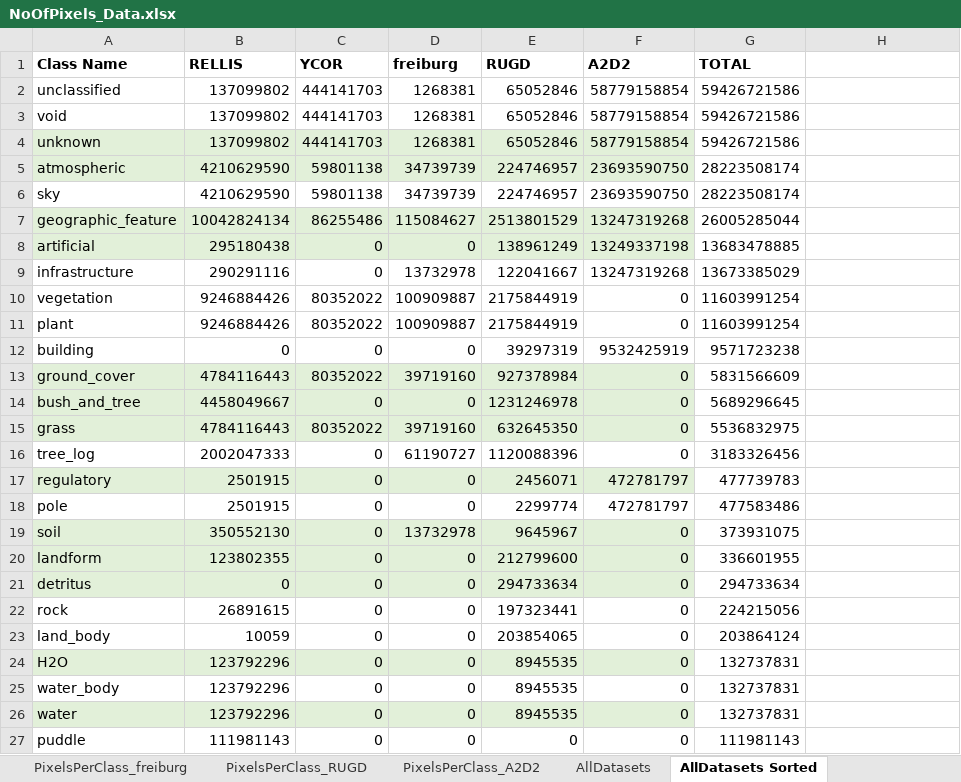
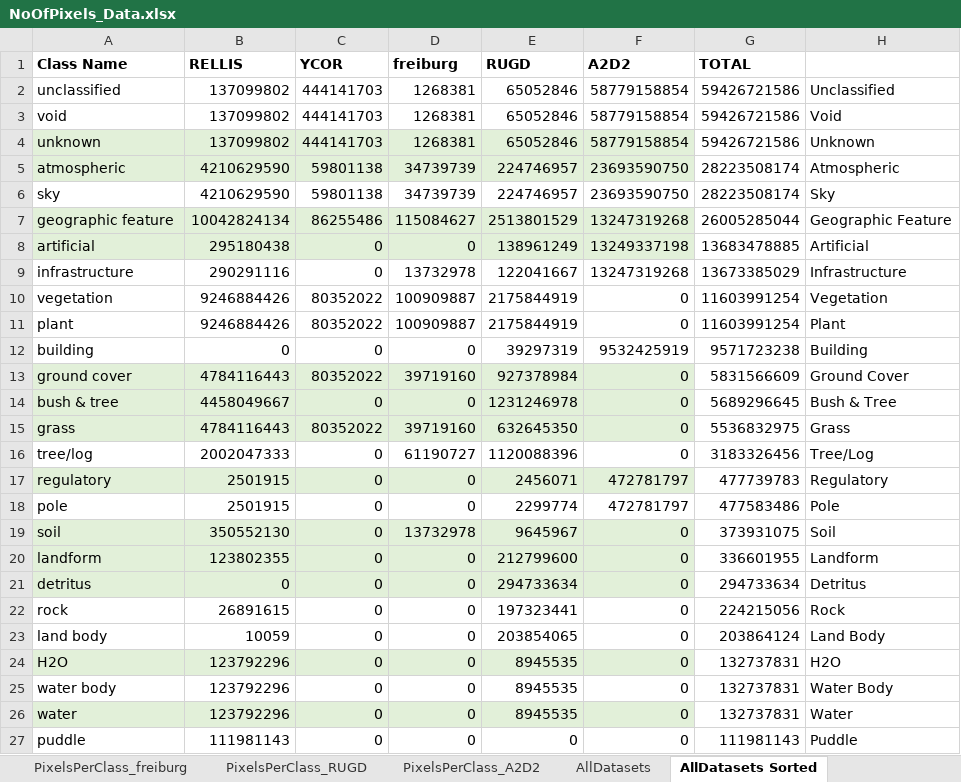
Before and after one commit to tamu-edu/ORATOR-ATLAS, an Excel workbook: Testing/results/NoOfPixels_Data.xlsx, sheet AllDatasets Sorted, drawn as a sheet; only a part is shown; values as stored, in another font and other column widths than the file's, no borders; charts and pictures not drawn; the diff covers the shown part only; the diff names each change by its address in the sheet, - before the commit and + after, or states it on an @@ line.

Commit message:
Changed the plots for the number of pixels

```diff
--- a/Testing/results/NoOfPixels_Data.xlsx (sheet AllDatasets Sorted)
+++ b/Testing/results/NoOfPixels_Data.xlsx (sheet AllDatasets Sorted)
-H2: (empty)
+H2: Unclassified
-H3: (empty)
+H3: Void
-H4: (empty)
+H4: Unknown
-H5: (empty)
+H5: Atmospheric
-H6: (empty)
+H6: Sky
-A7 (Class Name): geographic_feature
+A7 (Class Name): geographic feature
-H7: (empty)
+H7: Geographic Feature
-H8: (empty)
+H8: Artificial
-H9: (empty)
+H9: Infrastructure
-H10: (empty)
+H10: Vegetation
-H11: (empty)
+H11: Plant
-H12: (empty)
+H12: Building
-A13 (Class Name): ground_cover
+A13 (Class Name): ground cover
-H13: (empty)
+H13: Ground Cover
-A14 (Class Name): bush_and_tree
+A14 (Class Name): bush & tree
-H14: (empty)
+H14: Bush & Tree
-H15: (empty)
+H15: Grass
-A16 (Class Name): tree_log
+A16 (Class Name): tree/log
-H16: (empty)
+H16: Tree/Log
-H17: (empty)
+H17: Regulatory
-H18: (empty)
+H18: Pole
-H19: (empty)
+H19: Soil
-H20: (empty)
+H20: Landform
-H21: (empty)
+H21: Detritus
-H22: (empty)
+H22: Rock
-A23 (Class Name): land_body
+A23 (Class Name): land body
-H23: (empty)
+H23: Land Body
-H24: (empty)
+H24: H2O
-A25 (Class Name): water_body
+A25 (Class Name): water body
-H25: (empty)
+H25: Water Body
-H26: (empty)
+H26: Water
-H27: (empty)
+H27: Puddle
```
Also changed, not shown: 89 edited cells elsewhere in this sheet, charts or pictures, Testing/results/NoOfPixels_DataUniqueClasses.xlsx.
